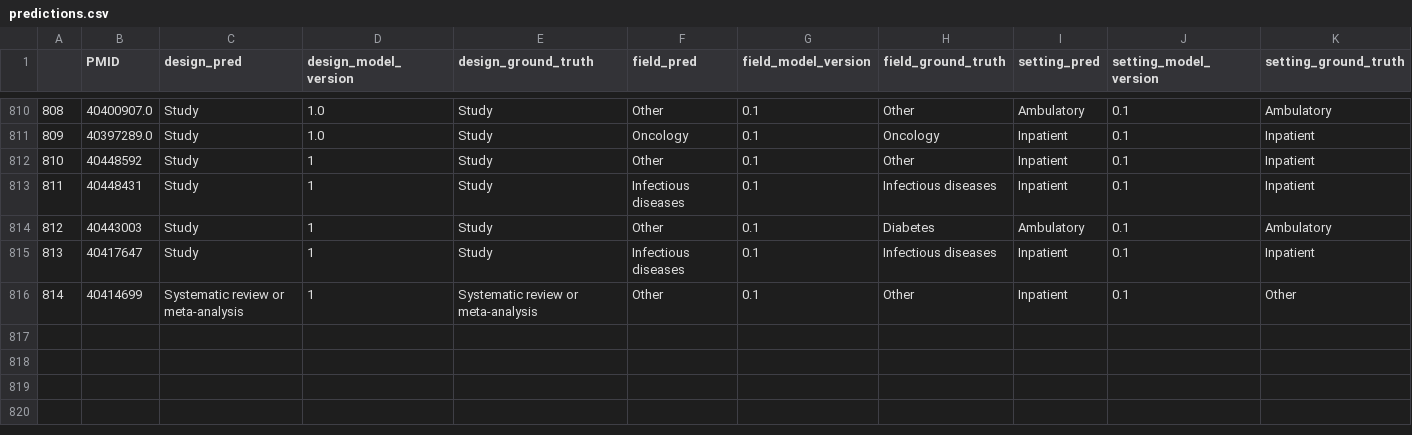
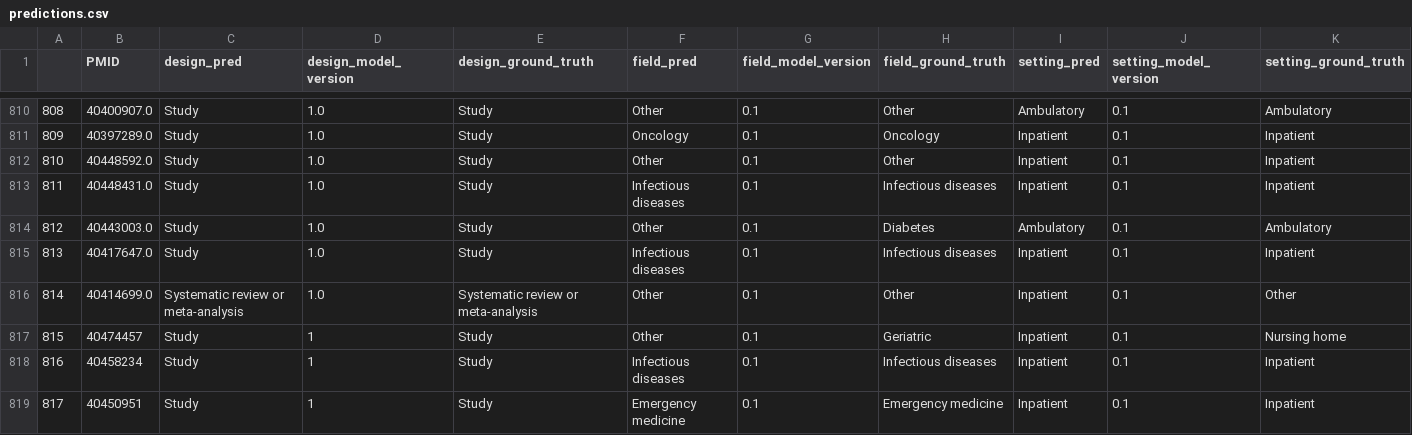
Before and after one commit to urppchusj/impactpharmacie, a CSV file: data/second_gen/predictions.csv, drawn as a sheet; only a part is shown, gaps mark what is left out.

```diff
--- a/data/second_gen/predictions.csv
+++ b/data/second_gen/predictions.csv
@@ -811,6 +811,9 @@
 809,40397289.0,Study,1.0,Study,Oncology,0.1,Oncology,Inpatient,0.1,Inpatient
-810,40448592,Study,1,Study,Other,0.1,Other,Inpatient,0.1,Inpatient
-811,40448431,Study,1,Study,Infectious diseases,0.1,Infectious diseases,Inpatient,0.1,Inpatient
-812,40443003,Study,1,Study,Other,0.1,Diabetes,Ambulatory,0.1,Ambulatory
-813,40417647,Study,1,Study,Infectious diseases,0.1,Infectious diseases,Inpatient,0.1,Inpatient
-814,40414699,Systematic review or meta-analysis,1,Systematic review or meta-analysis,Other,0.1,Other,Inpatient,0.1,Other
+810,40448592.0,Study,1.0,Study,Other,0.1,Other,Inpatient,0.1,Inpatient
+811,40448431.0,Study,1.0,Study,Infectious diseases,0.1,Infectious diseases,Inpatient,0.1,Inpatient
+812,40443003.0,Study,1.0,Study,Other,0.1,Diabetes,Ambulatory,0.1,Ambulatory
+813,40417647.0,Study,1.0,Study,Infectious diseases,0.1,Infectious diseases,Inpatient,0.1,Inpatient
+814,40414699.0,Systematic review or meta-analysis,1.0,Systematic review or meta-analysis,Other,0.1,Other,Inpatient,0.1,Other
+815,40474457,Study,1,Study,Other,0.1,Geriatric,Inpatient,0.1,Nursing home
+816,40458234,Study,1,Study,Infectious diseases,0.1,Infectious diseases,Inpatient,0.1,Inpatient
+817,40450951,Study,1,Study,Emergency medicine,0.1,Emergency medicine,Inpatient,0.1,Inpatient
```
Also changed, not shown: data/second_gen/extraction_log.csv, 2 other files.
